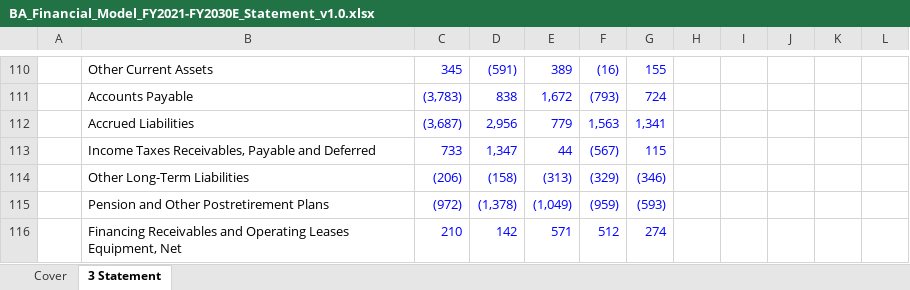
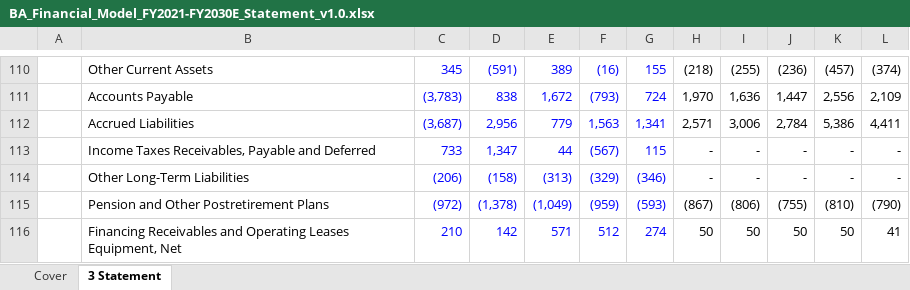
Before and after one commit to Simtim1/Project---Boeing-BA-Three-Statement-Financial-Model-DCF-Work-in-Progress-, an Excel workbook: BA_Financial_Model_FY2021-FY2030E_Statement_v1.0.xlsx, sheet 3 Statement, drawn as a sheet; only a part is shown, gaps mark what is left out; values as stored, in another font and other column widths than the file's, no borders; the diff covers the shown part only; the diff names each change by its address in the sheet, - before the commit and + after, or states it on an @@ line.

```diff
--- a/BA_Financial_Model_FY2021-FY2030E_Statement_v1.0.xlsx (sheet 3 Statement)
+++ b/BA_Financial_Model_FY2021-FY2030E_Statement_v1.0.xlsx (sheet 3 Statement)
-H110: (empty)
+H110: (218)
-I110: (empty)
+I110: (255)
-J110: (empty)
+J110: (236)
-K110: (empty)
+K110: (457)
-L110: (empty)
+L110: (374)
-H111: (empty)
+H111: 1,970
-I111: (empty)
+I111: 1,636
-J111: (empty)
+J111: 1,447
-K111: (empty)
+K111: 2,556
-L111: (empty)
+L111: 2,109
-H112: (empty)
+H112: 2,571
-I112: (empty)
+I112: 3,006
-J112: (empty)
+J112: 2,784
-K112: (empty)
+K112: 5,386
-L112: (empty)
+L112: 4,411
-H113:H114: (empty)
+H113:H114: -
-I113:I114: (empty)
+I113:I114: -
-J113:J114: (empty)
+J113:J114: -
-K113:K114: (empty)
+K113:K114: -
-L113:L114: (empty)
+L113:L114: -
-H115: (empty)
+H115: (867)
-I115: (empty)
+I115: (806)
-J115: (empty)
+J115: (755)
-K115: (empty)
+K115: (810)
-L115: (empty)
+L115: (790)
-H116: (empty)
+H116: 50
-I116: (empty)
+I116: 50
-J116: (empty)
+J116: 50
-K116: (empty)
+K116: 50
-L116: (empty)
+L116: 41
```
Also changed, not shown: 280 edited cells and cell formats elsewhere in this sheet.
